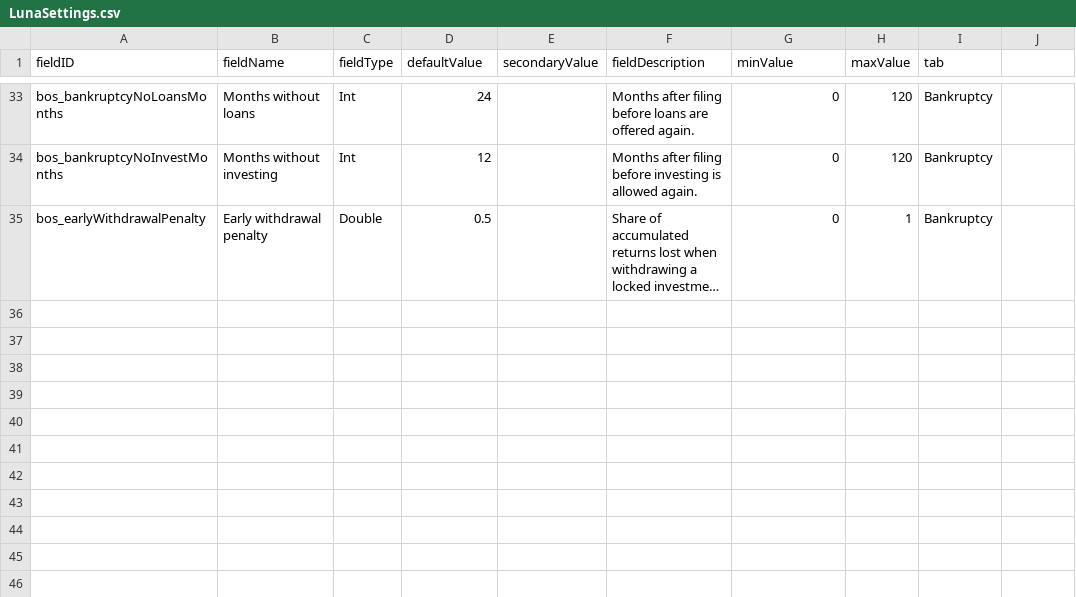
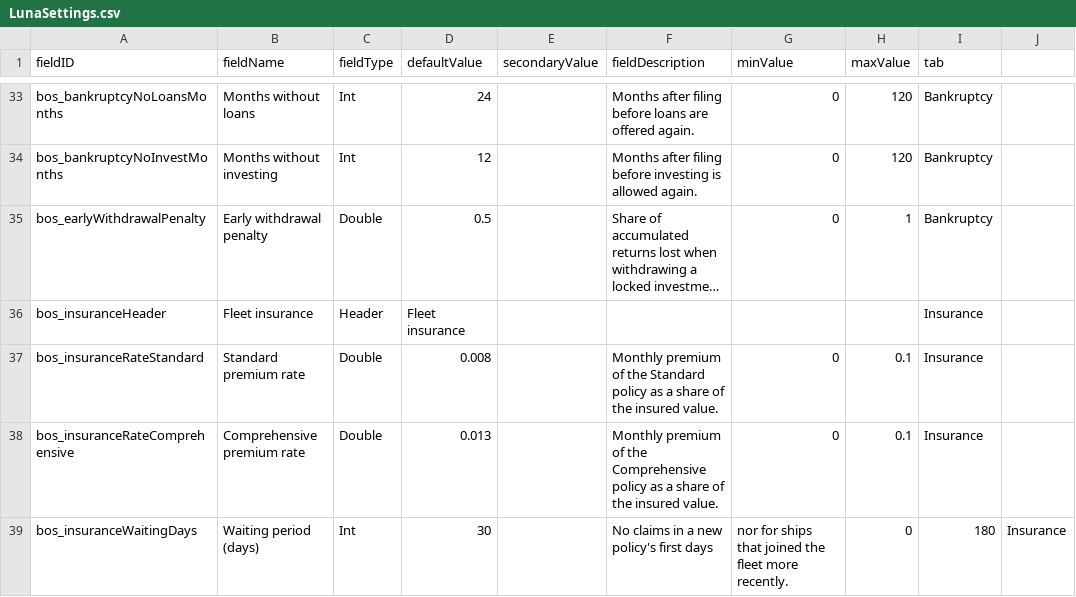
Before and after one commit to TheAlanK/BankOfStarsector, a CSV file: data/config/LunaSettings.csv, drawn as a sheet; only a part is shown, gaps mark what is left out; long unchanged cells end in …; the diff names each change by its address in the sheet, - before the commit and + after, or states it on an @@ line.

```diff
--- a/data/config/LunaSettings.csv
+++ b/data/config/LunaSettings.csv
+row 36: bos_insuranceHeader | Fleet insurance | Header | Fleet insurance |  |  |  |  | Insurance
+row 37: bos_insuranceRateStandard | Standard premium rate | Double | 0.008 |  | Monthly premium of the Standard policy as a share of the insured value. | 0 | 0.1 | Insurance
+row 38: bos_insuranceRateComprehensive | Comprehensive premium rate | Double | 0.013 |  | Monthly premium of the Comprehensive policy as a share of the insured value. | 0 | 0.1 | Insurance
+row 39: bos_insuranceWaitingDays | Waiting period (days) | Int | 30 |  | No claims in a new policy's first days | nor for ships that joined the fleet more recently. | 0 | 180 | Insurance
```
Also changed, not shown: 24 other files.
